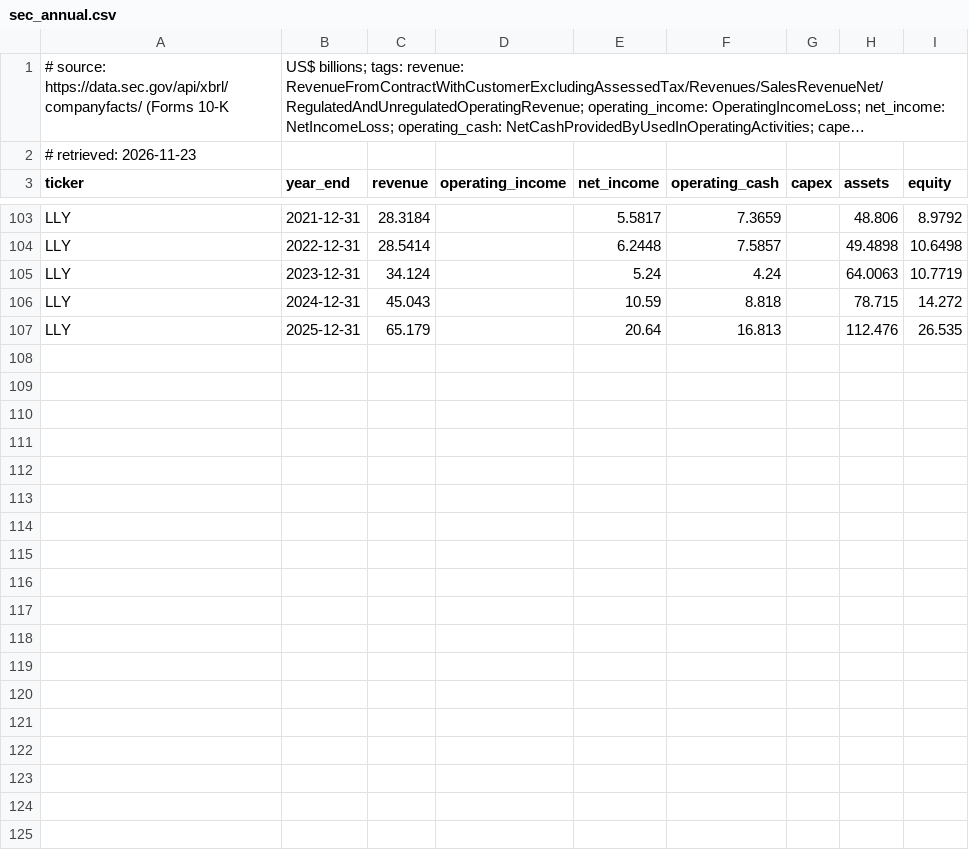
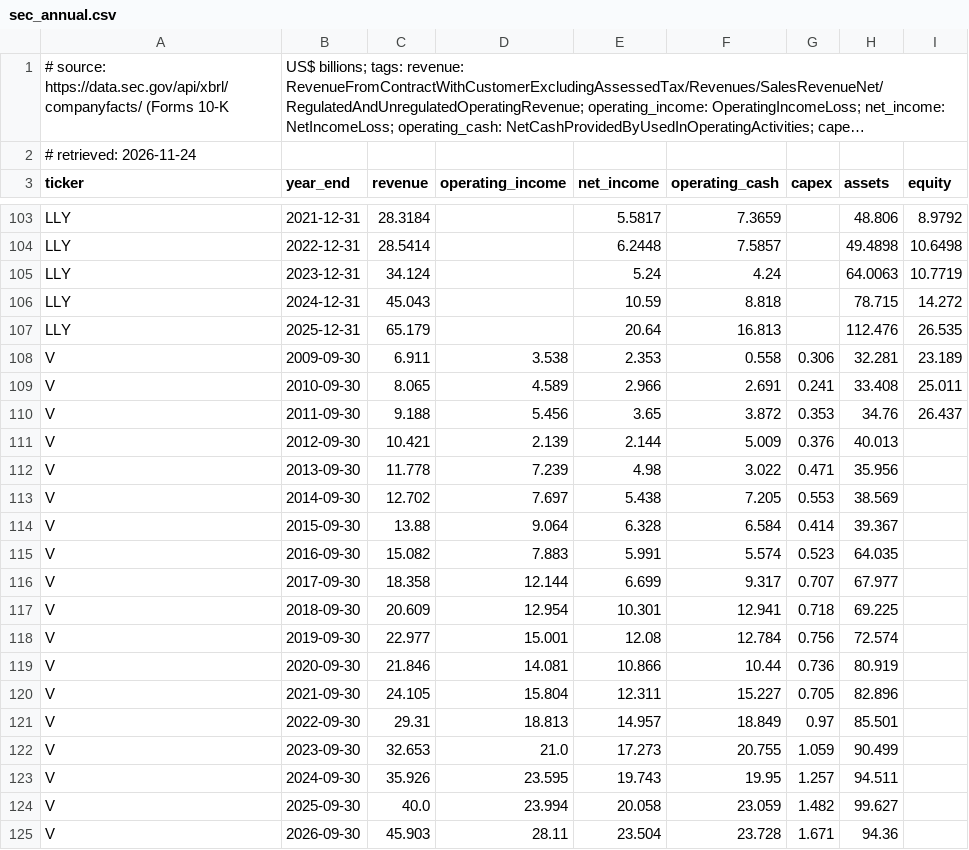
Before and after one commit to Sir-Teo/explainer-videos, a CSV file: explainer/industry/data/sec_annual.csv, drawn as a sheet; only a part is shown, gaps mark what is left out; long unchanged cells end in …; the diff names each change by its address in the sheet, - before the commit and + after, or states it on an @@ line.

```diff
--- a/explainer/industry/data/sec_annual.csv
+++ b/explainer/industry/data/sec_annual.csv
-A2 (ticker): # retrieved: 2026-11-23
+A2 (ticker): # retrieved: 2026-11-24
+row 108: V | 2009-09-30 | 6.911 | 3.538 | 2.353 | 0.558 | 0.306 | 32.281 | 23.189
+row 109: V | 2010-09-30 | 8.065 | 4.589 | 2.966 | 2.691 | 0.241 | 33.408 | 25.011
+row 110: V | 2011-09-30 | 9.188 | 5.456 | 3.65 | 3.872 | 0.353 | 34.76 | 26.437
+row 111: V | 2012-09-30 | 10.421 | 2.139 | 2.144 | 5.009 | 0.376 | 40.013
+row 112: V | 2013-09-30 | 11.778 | 7.239 | 4.98 | 3.022 | 0.471 | 35.956
+row 113: V | 2014-09-30 | 12.702 | 7.697 | 5.438 | 7.205 | 0.553 | 38.569
+row 114: V | 2015-09-30 | 13.88 | 9.064 | 6.328 | 6.584 | 0.414 | 39.367
+row 115: V | 2016-09-30 | 15.082 | 7.883 | 5.991 | 5.574 | 0.523 | 64.035
+row 116: V | 2017-09-30 | 18.358 | 12.144 | 6.699 | 9.317 | 0.707 | 67.977
+row 117: V | 2018-09-30 | 20.609 | 12.954 | 10.301 | 12.941 | 0.718 | 69.225
+row 118: V | 2019-09-30 | 22.977 | 15.001 | 12.08 | 12.784 | 0.756 | 72.574
+row 119: V | 2020-09-30 | 21.846 | 14.081 | 10.866 | 10.44 | 0.736 | 80.919
+row 120: V | 2021-09-30 | 24.105 | 15.804 | 12.311 | 15.227 | 0.705 | 82.896
+row 121: V | 2022-09-30 | 29.31 | 18.813 | 14.957 | 18.849 | 0.97 | 85.501
+row 122: V | 2023-09-30 | 32.653 | 21.0 | 17.273 | 20.755 | 1.059 | 90.499
+row 123: V | 2024-09-30 | 35.926 | 23.595 | 19.743 | 19.95 | 1.257 | 94.511
+row 124: V | 2025-09-30 | 40.0 | 23.994 | 20.058 | 23.059 | 1.482 | 99.627
+row 125: V | 2026-09-30 | 45.903 | 28.11 | 23.504 | 23.728 | 1.671 | 94.36
```
Also changed, not shown: 8 other files.
